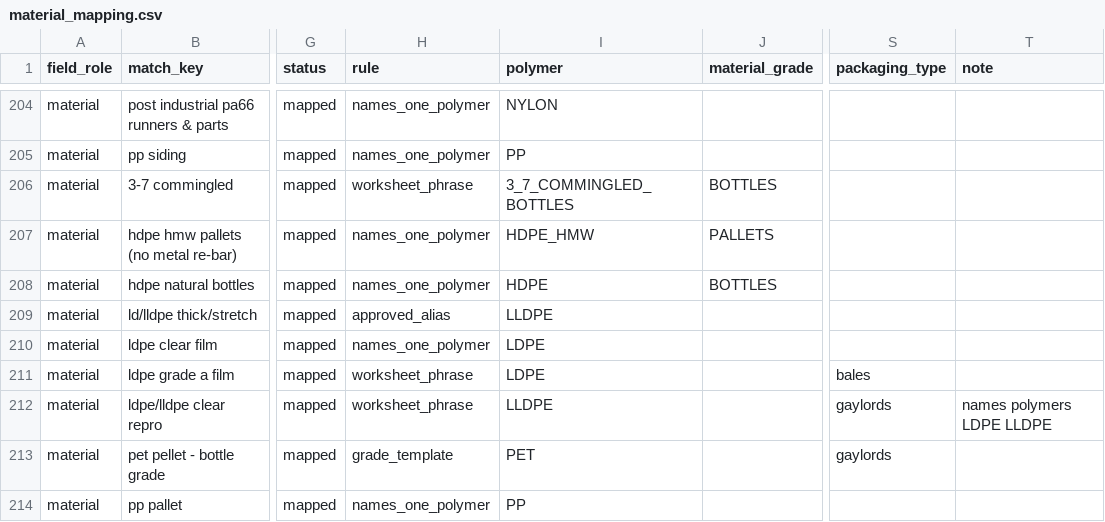
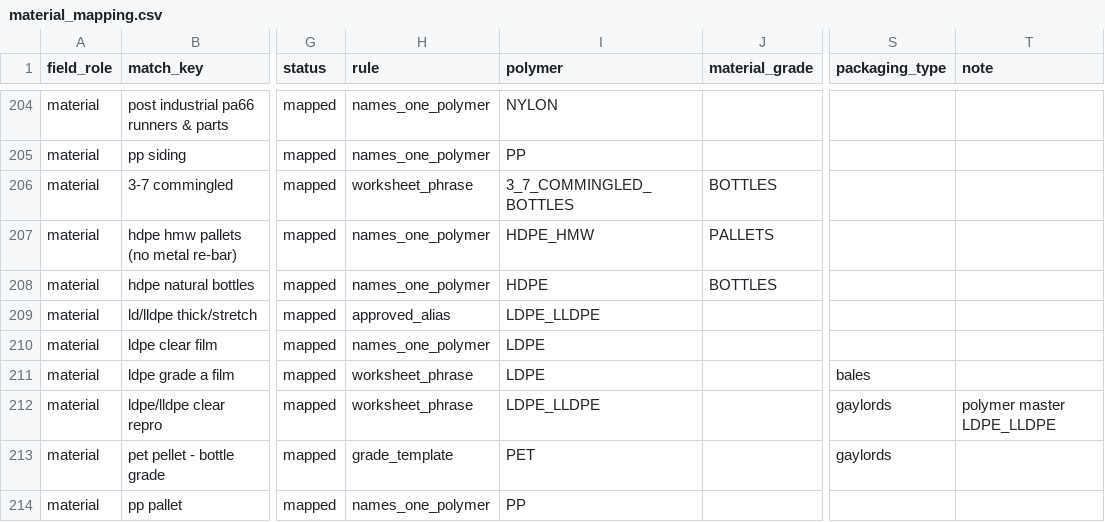
Before and after one commit to cryptoxdog/IB-Odoo_19, a CSV file: plasticos_material_profile/data/material_mapping.csv, drawn as a sheet; only a part is shown, gaps mark what is left out; the diff names each change by its address in the sheet, - before the commit and + after, or states it on an @@ line.

```diff
--- a/plasticos_material_profile/data/material_mapping.csv
+++ b/plasticos_material_profile/data/material_mapping.csv
-I209 (polymer): LLDPE
+I209 (polymer): LDPE_LLDPE
-I212 (polymer): LLDPE
+I212 (polymer): LDPE_LLDPE
-T212 (note): names polymers LDPE LLDPE
+T212 (note): polymer master LDPE_LLDPE
```
Also changed, not shown: plasticos_material_profile/data/material_mapping_resolution_ledger_11-04-26.csv, 8 other files.
